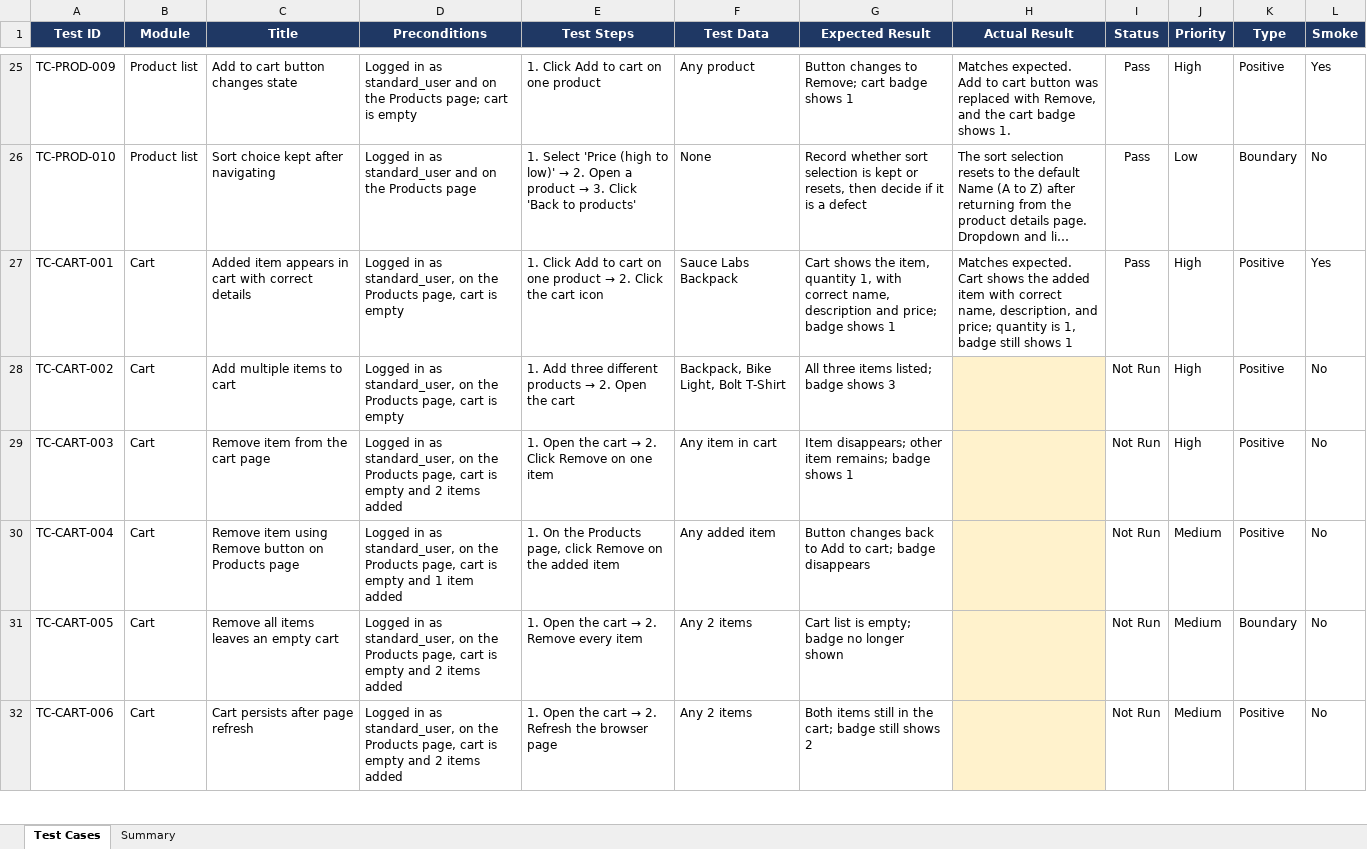
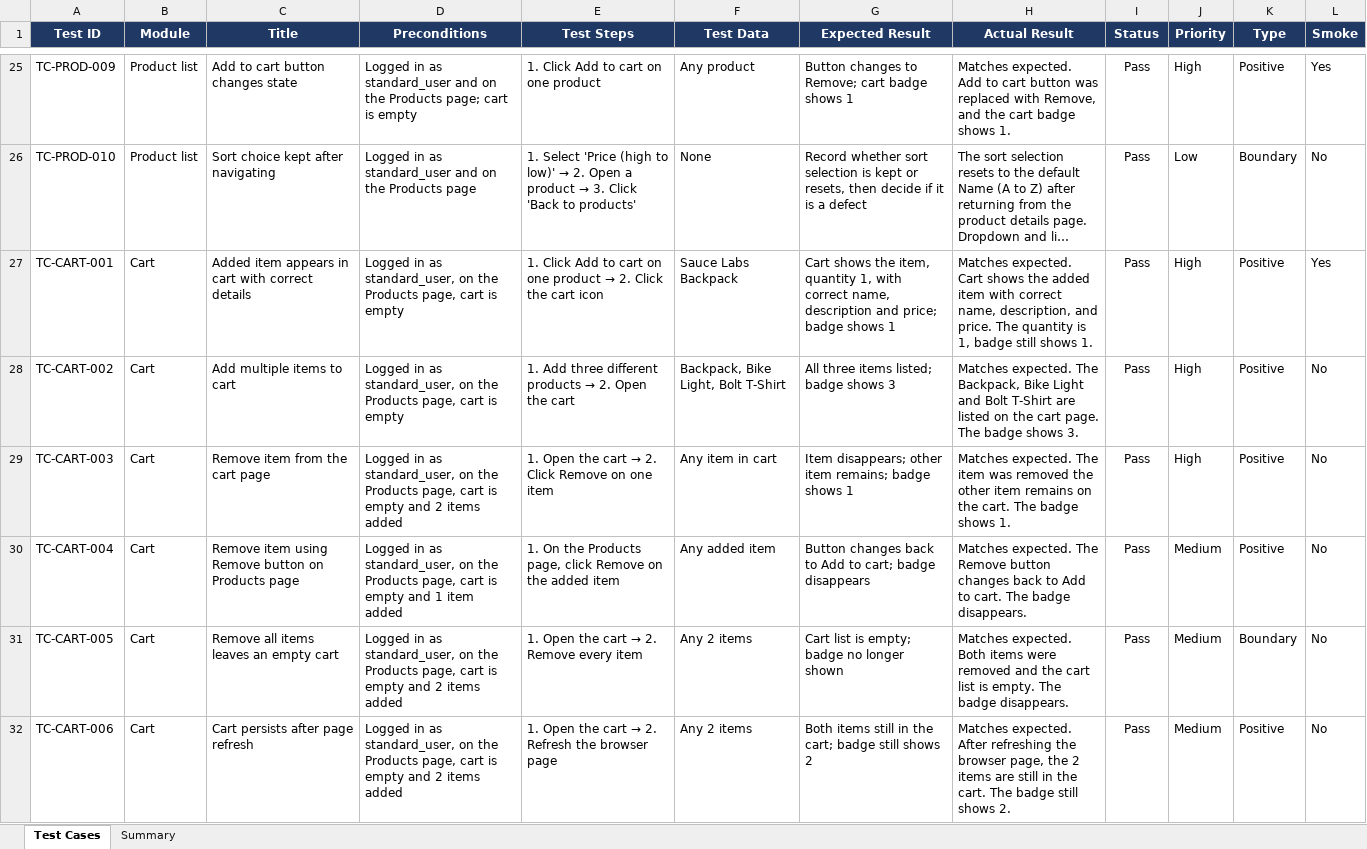
Before and after one commit to DellZaragosa/saucedemo-qa-testing, an Excel workbook: test-cases/saucedemo-test-cases.xlsx, sheet Test Cases, drawn as a sheet; only a part is shown, gaps mark what is left out; long unchanged cells end in …; values as stored, in another font and other column widths than the file's, no borders; conditional formats not drawn; the diff covers the shown part only; the diff names each change by its address in the sheet, - before the commit and + after, or states it on an @@ line.

Commit message:
Execute cart test cases and link BUG-001 and BUG-002

```diff
--- a/test-cases/saucedemo-test-cases.xlsx (sheet Test Cases)
+++ b/test-cases/saucedemo-test-cases.xlsx (sheet Test Cases)
-H27 (Actual Result): …description, and price; quantity is 1, badge still shows 1
+H27 (Actual Result): …description, and price. The quantity is 1, badge still shows 1.
-H28 (Actual Result): (empty)
+H28 (Actual Result): Matches expected. The Backpack, Bike Light and Bolt T-Shirt are listed on the cart page. The badge shows 3.
-H28:H32 fill: #FFF2CC
+H28:H32 fill: none
-I28:I32 (Status): Not Run
+I28:I32 (Status): Pass
-H29 (Actual Result): (empty)
+H29 (Actual Result): Matches expected. The item was removed the other item remains on the cart. The badge shows 1.
-H30 (Actual Result): (empty)
+H30 (Actual Result): Matches expected. The Remove button changes back to Add to cart. The badge disappears.
-H31 (Actual Result): (empty)
+H31 (Actual Result): Matches expected. Both items were removed and the cart list is empty. The badge disappears.
-H32 (Actual Result): (empty)
+H32 (Actual Result): Matches expected. After refreshing the browser page, the 2 items are still in the cart. The badge still shows 2.
```
Also changed, not shown: 12 edited cells and cell formats elsewhere in this sheet, sheet Summary.
